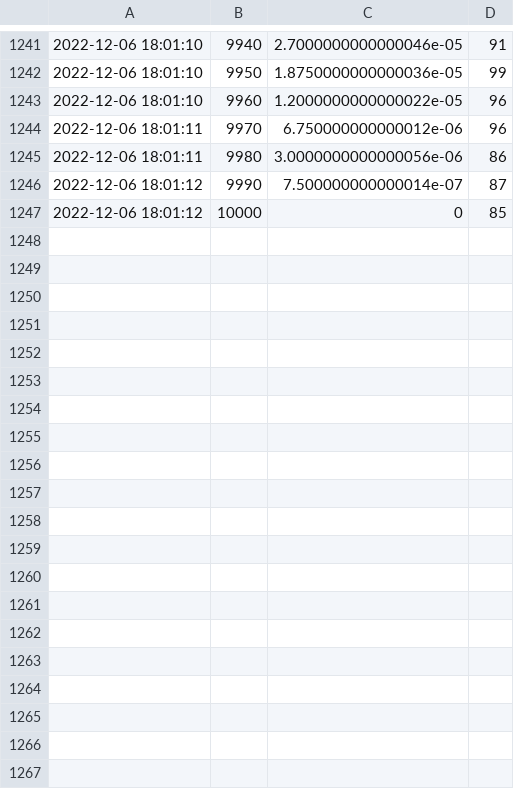
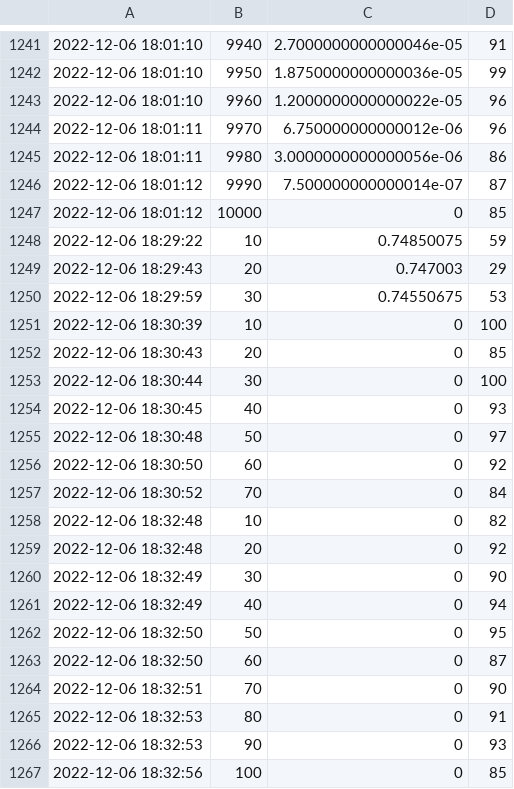
Before and after one commit to kyruv/confidence-rl, a CSV file: python/models/tabular_training_progress.csv, drawn as a sheet; only a part is shown, gaps mark what is left out; the diff covers the shown part only; the diff names each change by its address in the sheet, - before the commit and + after, or states it on an @@ line.

```diff
--- a/python/models/tabular_training_progress.csv
+++ b/python/models/tabular_training_progress.csv
+row 1248: 2022-12-06 18:29:22 | 10 | 0.74850075 | 59
+row 1249: 2022-12-06 18:29:43 | 20 | 0.747003 | 29
+row 1250: 2022-12-06 18:29:59 | 30 | 0.74550675 | 53
+row 1251: 2022-12-06 18:30:39 | 10 | 0 | 100
+row 1252: 2022-12-06 18:30:43 | 20 | 0 | 85
+row 1253: 2022-12-06 18:30:44 | 30 | 0 | 100
+row 1254: 2022-12-06 18:30:45 | 40 | 0 | 93
+row 1255: 2022-12-06 18:30:48 | 50 | 0 | 97
+row 1256: 2022-12-06 18:30:50 | 60 | 0 | 92
+row 1257: 2022-12-06 18:30:52 | 70 | 0 | 84
+row 1258: 2022-12-06 18:32:48 | 10 | 0 | 82
+row 1259: 2022-12-06 18:32:48 | 20 | 0 | 92
+row 1260: 2022-12-06 18:32:49 | 30 | 0 | 90
+row 1261: 2022-12-06 18:32:49 | 40 | 0 | 94
+row 1262: 2022-12-06 18:32:50 | 50 | 0 | 95
+row 1263: 2022-12-06 18:32:50 | 60 | 0 | 87
+row 1264: 2022-12-06 18:32:51 | 70 | 0 | 90
+row 1265: 2022-12-06 18:32:53 | 80 | 0 | 91
+row 1266: 2022-12-06 18:32:53 | 90 | 0 | 93
+row 1267: 2022-12-06 18:32:56 | 100 | 0 | 85
```
Also changed, not shown: 17 added rows elsewhere in this file, 7 other files.
